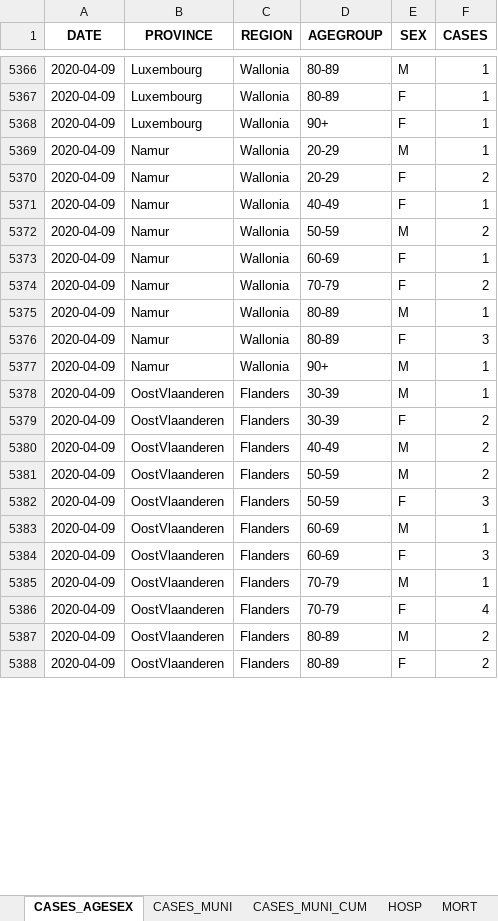
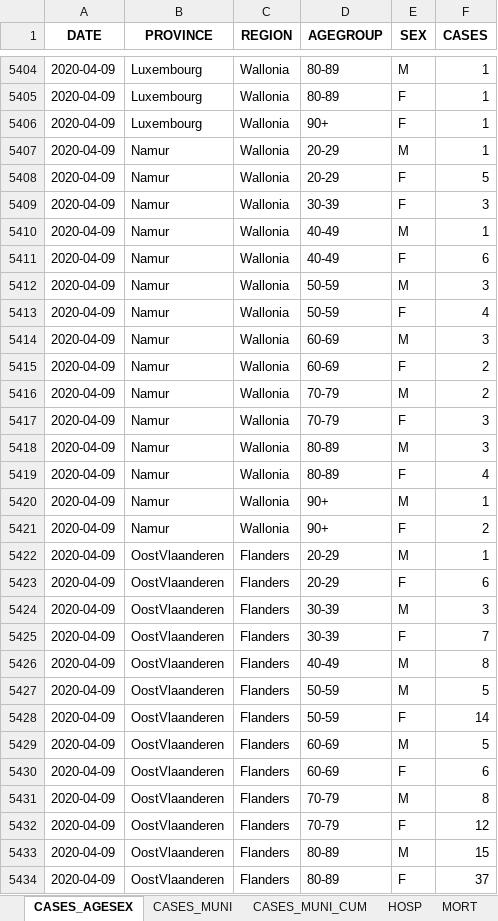
Before and after one commit to Phrytes/COVID19_Sciensano_Belgium, an Excel workbook: Raw/COVID19BE_Source.xlsx, sheet CASES_AGESEX, drawn as a sheet; only a part is shown, gaps mark what is left out; values as stored, in another font and other column widths than the file's, no borders; addresses are those after the commit; the diff covers the shown part only; the diff names each change by its address in the sheet, - before the commit and + after, or states it on an @@ line.

```diff
--- a/Raw/COVID19BE_Source.xlsx (sheet CASES_AGESEX)
+++ b/Raw/COVID19BE_Source.xlsx (sheet CASES_AGESEX)
-F5408 (CASES): 2
+F5408 (CASES): 5
+row 5409: 2020-04-09 | Namur | Wallonia | 30-39 | F | 3
-E5410 (SEX): F
+E5410 (SEX): M
+row 5411: 2020-04-09 | Namur | Wallonia | 40-49 | F | 6
-F5412 (CASES): 2
+F5412 (CASES): 3
+row 5413: 2020-04-09 | Namur | Wallonia | 50-59 | F | 4
+row 5414: 2020-04-09 | Namur | Wallonia | 60-69 | M | 3
-F5415 (CASES): 1
+F5415 (CASES): 2
-E5416 (SEX): F
+E5416 (SEX): M
+row 5417: 2020-04-09 | Namur | Wallonia | 70-79 | F | 3
-F5418 (CASES): 1
+F5418 (CASES): 3
-F5419 (CASES): 3
+F5419 (CASES): 4
+row 5421: 2020-04-09 | Namur | Wallonia | 90+ | F | 2
-D5422 (AGEGROUP): 30-39
+D5422 (AGEGROUP): 20-29
+row 5423: 2020-04-09 | OostVlaanderen | Flanders | 20-29 | F | 6
+row 5424: 2020-04-09 | OostVlaanderen | Flanders | 30-39 | M | 3
-F5425 (CASES): 2
+F5425 (CASES): 7
-F5426 (CASES): 2
+F5426 (CASES): 8
-F5427 (CASES): 2
+F5427 (CASES): 5
-F5428 (CASES): 3
+F5428 (CASES): 14
-F5429 (CASES): 1
+F5429 (CASES): 5
-F5430 (CASES): 3
+F5430 (CASES): 6
-F5431 (CASES): 1
+F5431 (CASES): 8
-F5432 (CASES): 4
+F5432 (CASES): 12
-F5433 (CASES): 2
+F5433 (CASES): 15
-F5434 (CASES): 2
+F5434 (CASES): 37
```
Also changed, not shown: 195 added rows, 6 removed rows and 309 edited cells elsewhere in this sheet, sheet CASES_MUNI, sheet CASES_MUNI_CUM, sheet MORT, sheet HOSP, sheet TESTS.
